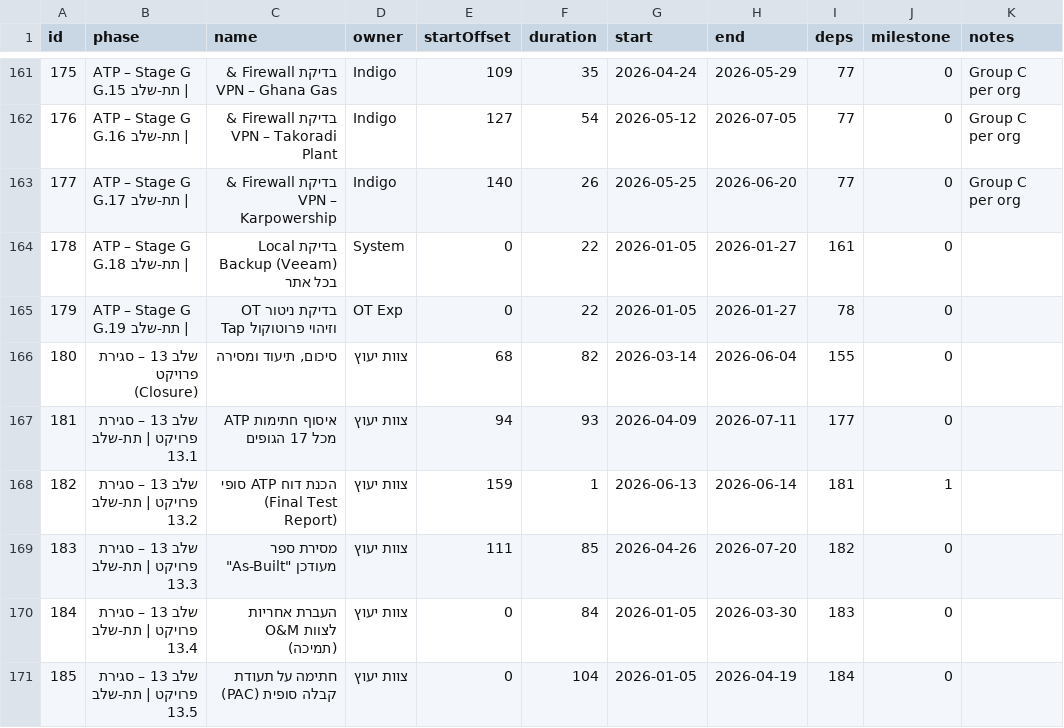
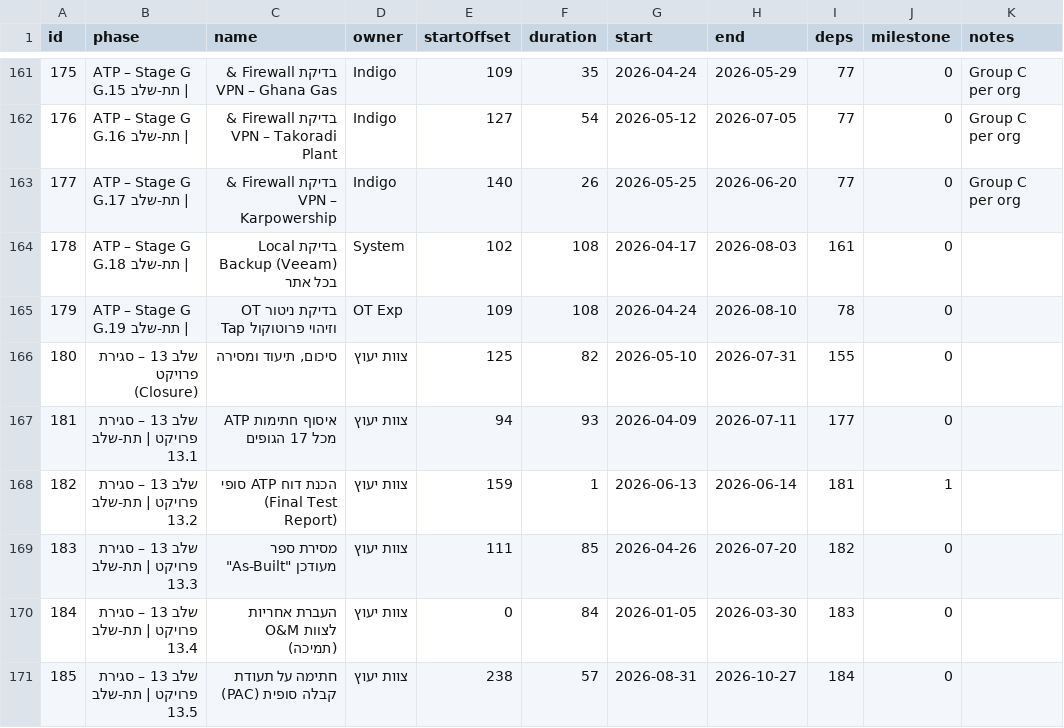
Before and after one commit to Amird1976/GANA_PM, a CSV file: tasks.csv, drawn as a sheet; only a part is shown, gaps mark what is left out.

Commit message:
Update tasks.csv via Gantt v23 (2025-12-28T06:01:40.698Z)

```diff
--- a/tasks.csv
+++ b/tasks.csv
@@ -163,5 +163,5 @@ id,phase,name,owner,startOffset,duration,start,end,deps,milestone,notes
 177,ATP – Stage G | תת-שלב G.17,בדיקת Firewall & VPN – Karpowership,Indigo,140,26,2026-05-25,2026-06-20,77,0,Group C per org
-178,ATP – Stage G | תת-שלב G.18,בדיקת Local Backup (Veeam) בכל אתר,System,0,22,2026-01-05,2026-01-27,161,0,
-179,ATP – Stage G | תת-שלב G.19,בדיקת ניטור OT Tap וזיהוי פרוטוקול,OT Exp,0,22,2026-01-05,2026-01-27,78,0,
-180,שלב 13 – סגירת פרויקט (Closure),"סיכום, תיעוד ומסירה",צוות יעוץ,68,82,2026-03-14,2026-06-04,155,0,
+178,ATP – Stage G | תת-שלב G.18,בדיקת Local Backup (Veeam) בכל אתר,System,102,108,2026-04-17,2026-08-03,161,0,
+179,ATP – Stage G | תת-שלב G.19,בדיקת ניטור OT Tap וזיהוי פרוטוקול,OT Exp,109,108,2026-04-24,2026-08-10,78,0,
+180,שלב 13 – סגירת פרויקט (Closure),"סיכום, תיעוד ומסירה",צוות יעוץ,125,82,2026-05-10,2026-07-31,155,0,
 181,שלב 13 – סגירת פרויקט | תת-שלב 13.1,איסוף חתימות ATP מכל 17 הגופים,צוות יעוץ,94,93,2026-04-09,2026-07-11,177,0,
@@ -170,2 +170,2 @@ id,phase,name,owner,startOffset,duration,start,end,deps,milestone,notes
 184,שלב 13 – סגירת פרויקט | תת-שלב 13.4,העברת אחריות לצוות O&M (תמיכה),צוות יעוץ,0,84,2026-01-05,2026-03-30,183,0,
-185,שלב 13 – סגירת פרויקט | תת-שלב 13.5,חתימה על תעודת קבלה סופית (PAC),צוות יעוץ,0,104,2026-01-05,2026-04-19,184,0,
+185,שלב 13 – סגירת פרויקט | תת-שלב 13.5,חתימה על תעודת קבלה סופית (PAC),צוות יעוץ,238,57,2026-08-31,2026-10-27,184,0,
```
